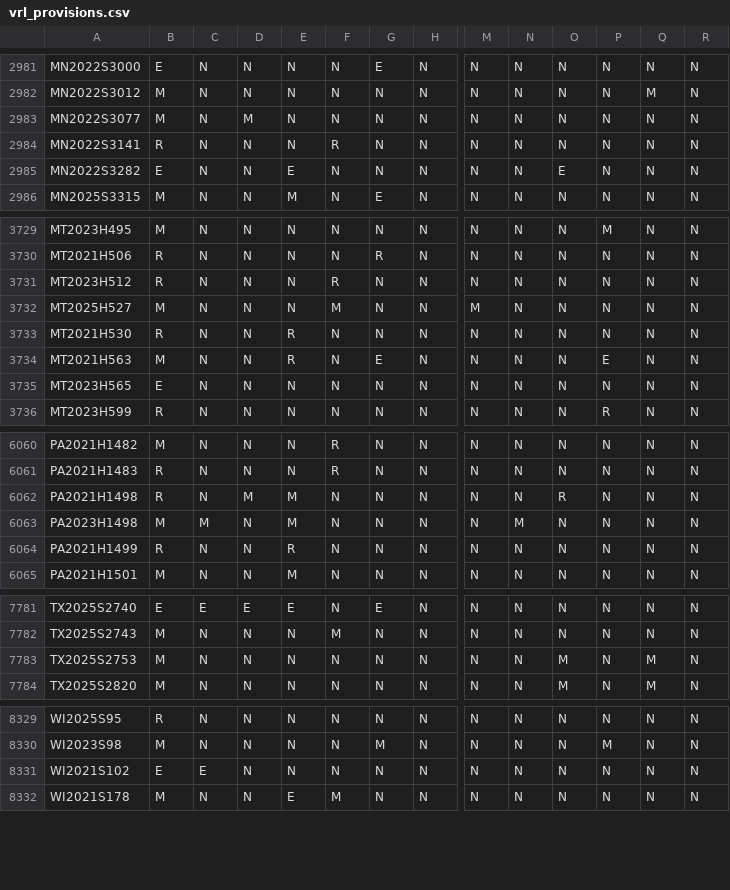
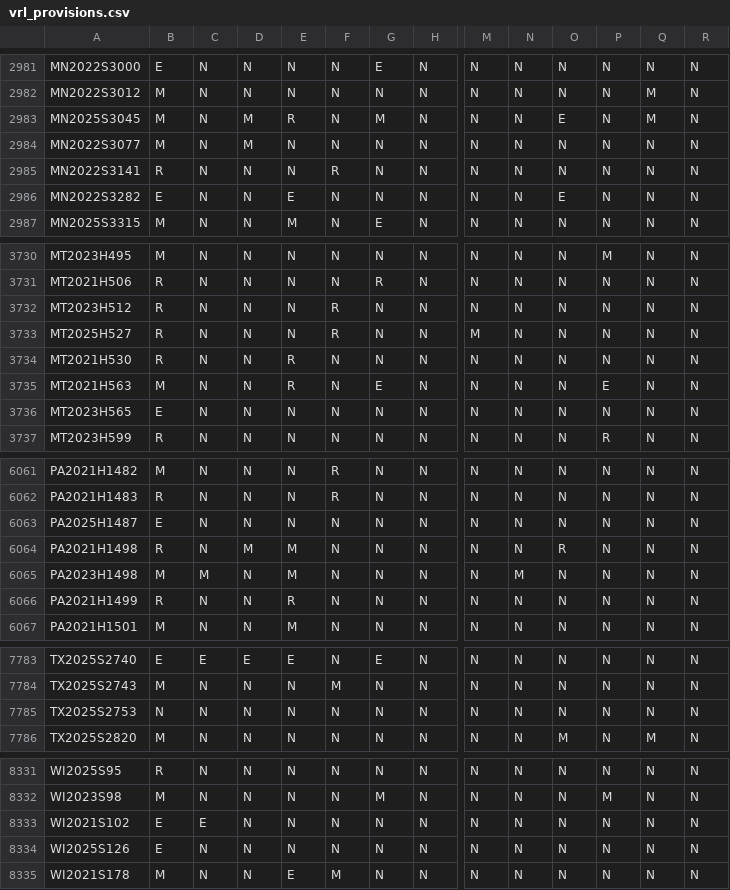
Before and after one commit to jloffredo2/state-elect-law-db, a CSV file: output/vrl_provisions.csv, drawn as a sheet; only a part is shown, gaps mark what is left out; addresses are those after the commit; rows hold the shown columns only; the diff covers the shown part only; the diff names each change by its address in the sheet, - before the commit and + after, or states it on an @@ line.

```diff
--- a/output/vrl_provisions.csv
+++ b/output/vrl_provisions.csv
+row 2983: MN2025S3045 | M | N | M | R | N | M | N | N | N | E | N | M | N
-B3733: M
+B3733: R
-F3733: M
+F3733: R
+row 6063: PA2025H1487 | E | N | N | N | N | N | N | N | N | N | N | N | N
-B7785: M
+B7785: N
-O7785: M
+O7785: N
-Q7785: M
+Q7785: N
+row 8334: WI2025S126 | E | N | N | N | N | N | N | N | N | N | N | N | N
```
Also changed, not shown: 7 edited cells elsewhere in this file, 4 other files.
